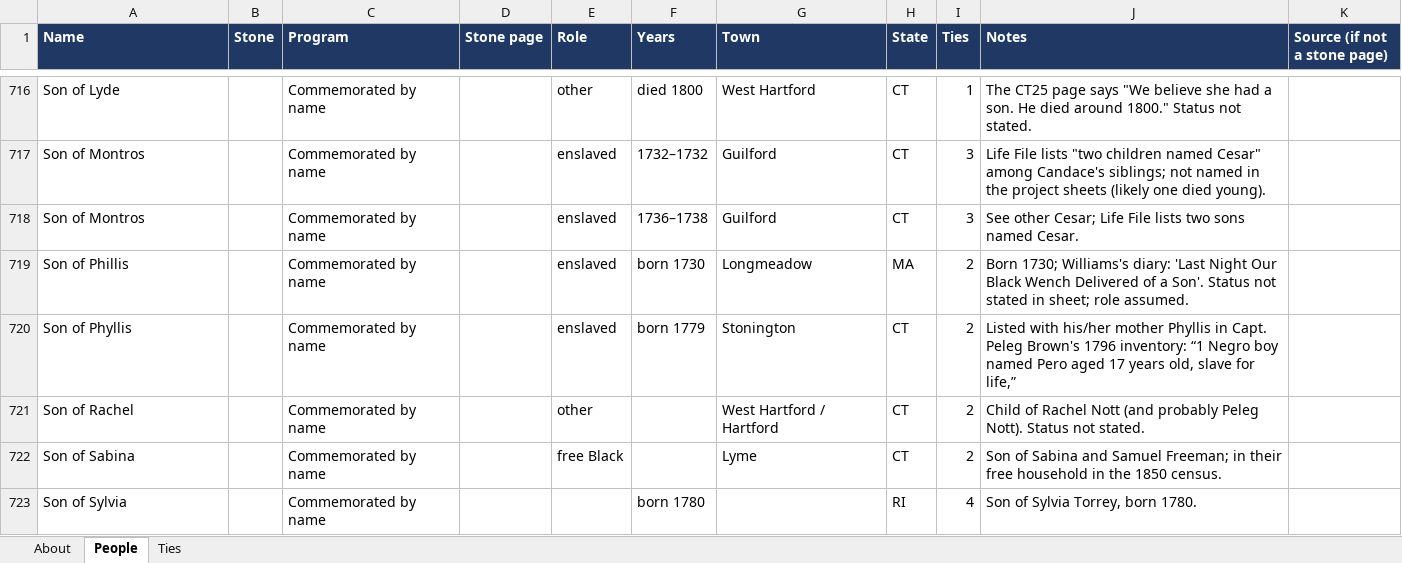
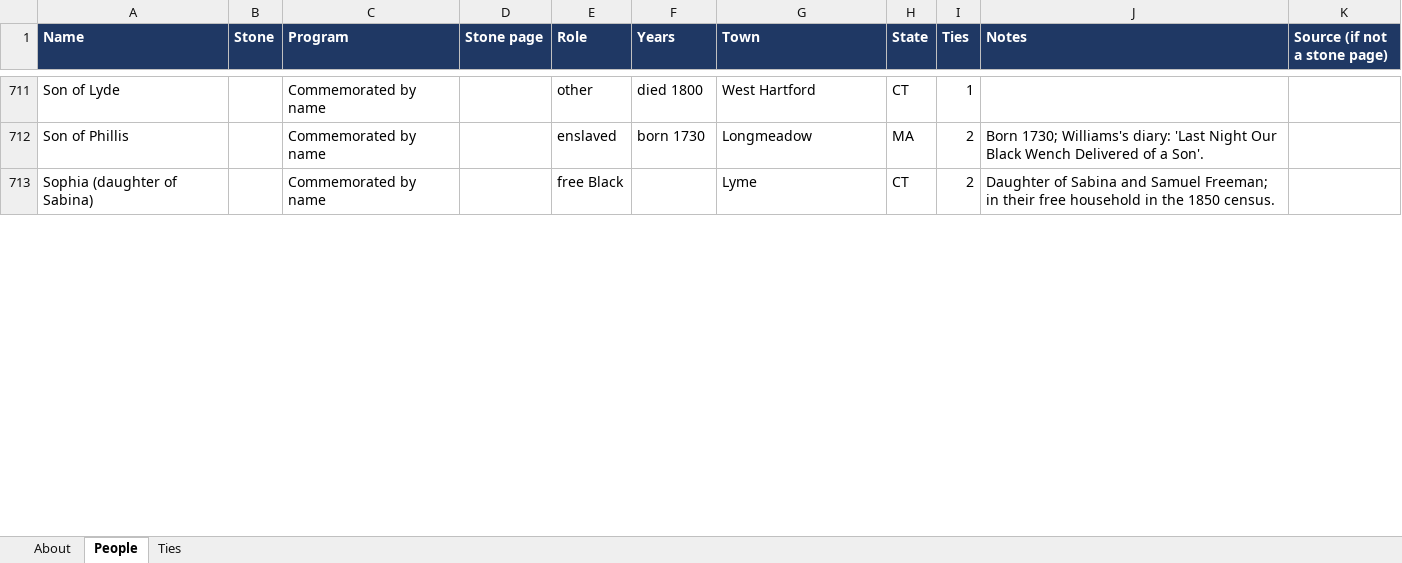
Before and after one commit to sul24mib/IQP-Kingship-T, an Excel workbook: exploring-kinship-ties-data.xlsx, sheet People, drawn as a sheet; only a part is shown, gaps mark what is left out; values as stored, in another font and other column widths than the file's, no borders; removed rows and columns are numbered as before the commit, all else as after; the diff covers the shown part only; the diff names each change by its address in the sheet, - before the commit and + after, or states it on an @@ line.

Commit message:
Commemorate only people of the slavery era: list descendants and members of enslaving families separately and recount; add a content note; keep given names; take the team's working notes out of pop-ups and the spreadsheet

```diff
--- a/exploring-kinship-ties-data.xlsx (sheet People)
+++ b/exploring-kinship-ties-data.xlsx (sheet People)
-J711 (Notes): The CT25 page says "We believe she had a son. He died around 1800." Status not stated.
+J711 (Notes): (empty)
-row 717: Son of Montros |  | Commemorated by name |  | enslaved | 1732–1732 | Guilford | CT | 3 | Life File lists "two children named Cesar" among Candace's siblings; not named in the project sheets (likely one died young).
-row 718: Son of Montros |  | Commemorated by name |  | enslaved | 1736–1738 | Guilford | CT | 3 | See other Cesar; Life File lists two sons named Cesar.
-J712 (Notes): …a Son'. Status not stated in sheet; role assumed.
+J712 (Notes): …a Son'.
-row 720: Son of Phyllis |  | Commemorated by name |  | enslaved | born 1779 | Stonington | CT | 2 | Listed with his/her mother Phyllis in Capt. Peleg Brown's 1796 inventory: “1 Negro boy named Pero aged 17 years old, slave for life,”
-row 721: Son of Rachel |  | Commemorated by name |  | other |  | West Hartford / Hartford | CT | 2 | Child of Rachel Nott (and probably Peleg Nott). Status not stated.
-A713 (Name): Son of Sabina
+A713 (Name): Sophia (daughter of Sabina)
-J713 (Notes): Son of Sabina…
+J713 (Notes): Daughter of Sabina…
-row 723: Son of Sylvia |  | Commemorated by name |  |  | born 1780 |  | RI | 4 | Son of Sylvia Torrey, born 1780.
```
Also changed, not shown: 62 added rows, 57 removed rows and 144 edited cells elsewhere in this sheet, sheet Ties, sheet About, 1 other file.
